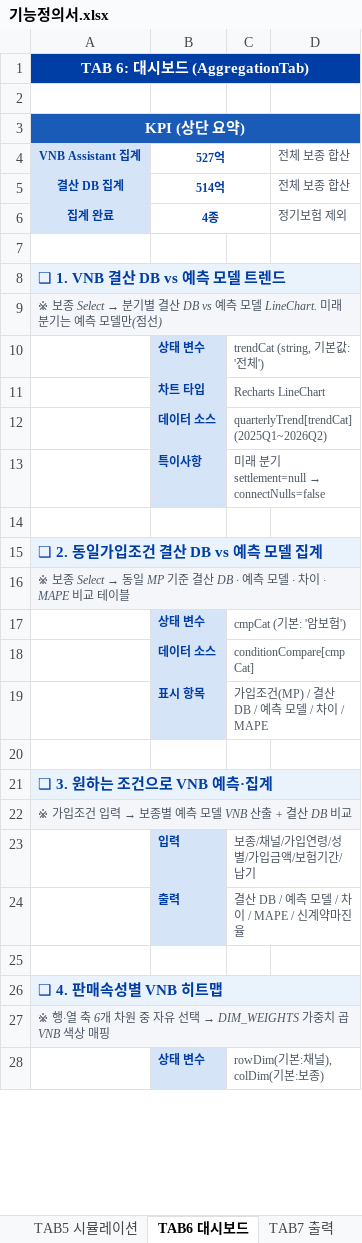
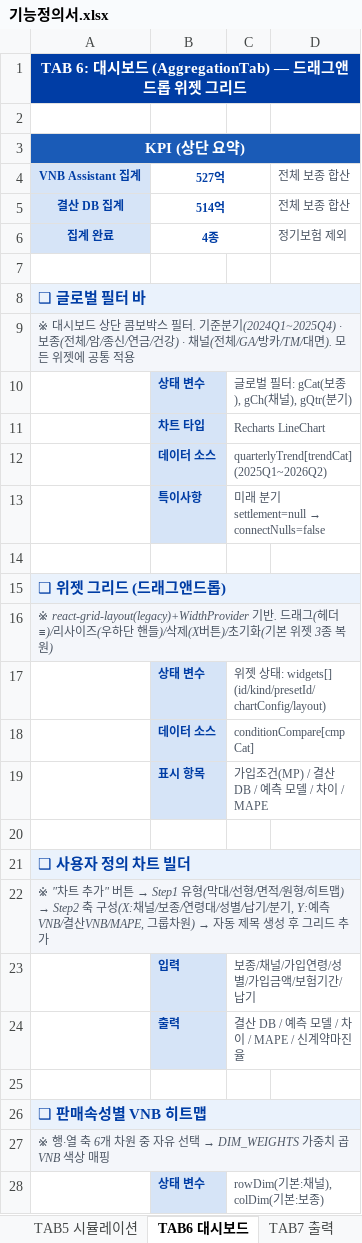
Before and after one commit to KimMinjun7/vnbassistant, an Excel workbook: 기능정의서.xlsx, sheet TAB6 대시보드, drawn as a sheet; only a part is shown; values as stored, in another font and other column widths than the file's, no borders; the diff names each change by its address in the sheet, - before the commit and + after, or states it on an @@ line.

```diff
--- a/기능정의서.xlsx (sheet TAB6 대시보드)
+++ b/기능정의서.xlsx (sheet TAB6 대시보드)
-A1: TAB 6: 대시보드 (AggregationTab)
+A1: TAB 6: 대시보드 (AggregationTab) — 드래그앤드롭 위젯 그리드
-A8: ❑ 1. VNB 결산 DB vs 예측 모델 트렌드
+A8: ❑ 글로벌 필터 바
@@ A9: ※ 보종 Select → 분기별 결산 DB vs 예측 모델 LineChart. 미래 분기는 예측 모델만(점선) → ※ 대시보드 상단 콤보박스 필터. 기준분기(2024Q1~2025Q4) · 보종(전체/암/종신/연금/건강) · 채널(전체/GA/방카/TM/대면). 모든 위젯에 공통 적용 @@
-C10: trendCat (string, 기본값: '전체')
+C10: 글로벌 필터: gCat(보종), gCh(채널), gQtr(분기)
-A15: ❑ 2. 동일가입조건 결산 DB vs 예측 모델 집계
+A15: ❑ 위젯 그리드 (드래그앤드롭)
@@ A16: ※ 보종 Select → 동일 MP 기준 결산 DB · 예측 모델 · 차이 · MAPE 비교 테이블 → ※ react-grid-layout(legacy)+WidthProvider 기반. 드래그(헤더≡)/리사이즈(우하단 핸들)/삭제(X버튼)/초기화(기본 위젯 3종 복원) @@
-C17: cmpCat (기본: '암보험')
+C17: 위젯 상태: widgets[] (id/kind/presetId/chartConfig/layout)
-A21: ❑ 3. 원하는 조건으로 VNB 예측·집계
+A21: ❑ 사용자 정의 차트 빌더
@@ A22: ※ 가입조건 입력 → 보종별 예측 모델 VNB 산출 + 결산 DB 비교 → ※ "차트 추가" 버튼 → Step1 유형(막대/선형/면적/원형/히트맵) → Step2 축 구성(X:채널/보종/연령대/성별/납기/분기, Y:예측VNB/결산VNB/MAPE, 그룹차원) → 자동 제목 생성 후 그리드 추가 @@
-A26: ❑ 4. 판매속성별 VNB 히트맵
+A26: ❑ 판매속성별 VNB 히트맵
```
Also changed, not shown: sheet 변경 이력, sheet 기능 목록, sheet 시스템 개요, sheet 표지, sheet TAB4 예측모델, 1 other file.
